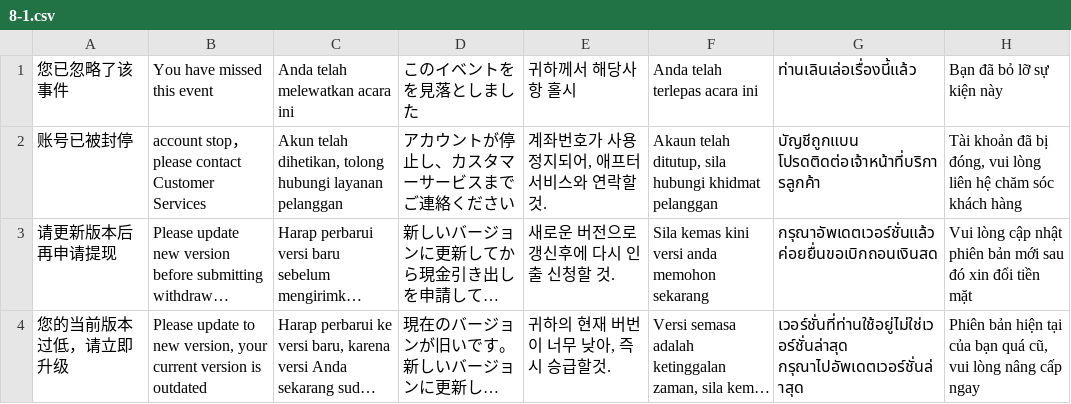
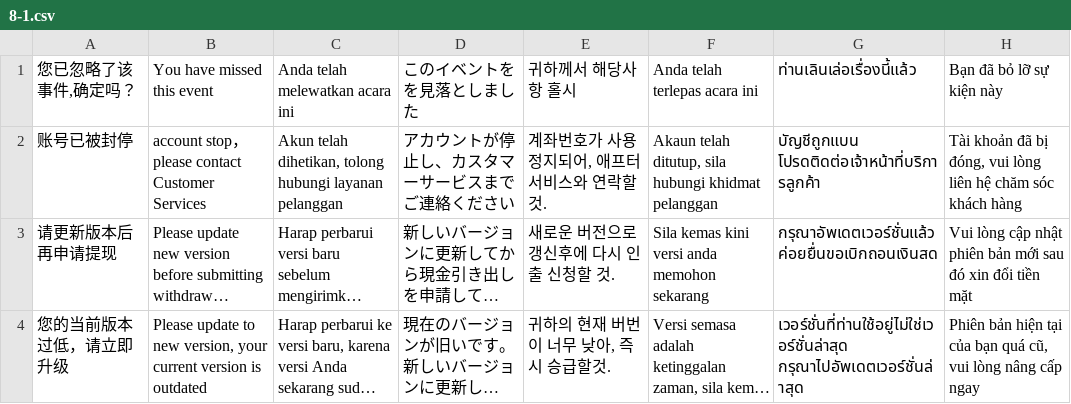
Before and after one commit to lefex/TCZLocalizableTool, a CSV file: LocalToos/8-1.csv, drawn as a sheet; long unchanged cells end in ….

```diff
--- a/LocalToos/8-1.csv
+++ b/LocalToos/8-1.csv
@@ -1,2 +1,2 @@
-您已忽略了该事件,You have missed this event,Anda telah melewatkan acara ini,このイベントをを見落としました,귀하께서 해당사항 홀시 ,Anda telah terlepas acara ini,ท่านเลินเล่อเรื่องนี้แล้ว,Bạn đã bỏ lỡ sự kiện này
+"您已忽略了该事件,确定吗？",You have missed this event,Anda telah melewatkan acara ini,このイベントをを見落としました,귀하께서 해당사항 홀시 ,Anda telah terlepas acara ini,ท่านเลินเล่อเรื่องนี้แล้ว,Bạn đã bỏ lỡ sự kiện này
 账号已被封停,account stop，please contact Customer Services,"Akun telah dihetikan, tolong hubungi layanan pelanggan",アカウントが停止し、カスタマーサービスまでご連絡ください,"계좌번호가 사용정지되어, 애프터 서비스와 연락할것. ","Akaun telah ditutup, sila hubungi khidmat pelanggan",บัญชีถูกแบน  โปรดติดต่อเจ้าหน้าที่บริการลูกค้า,"Tài khoản đã bị đóng, vui lòng liên hệ chăm sóc khách hàng"
```
Also changed, not shown: 2 other files.
